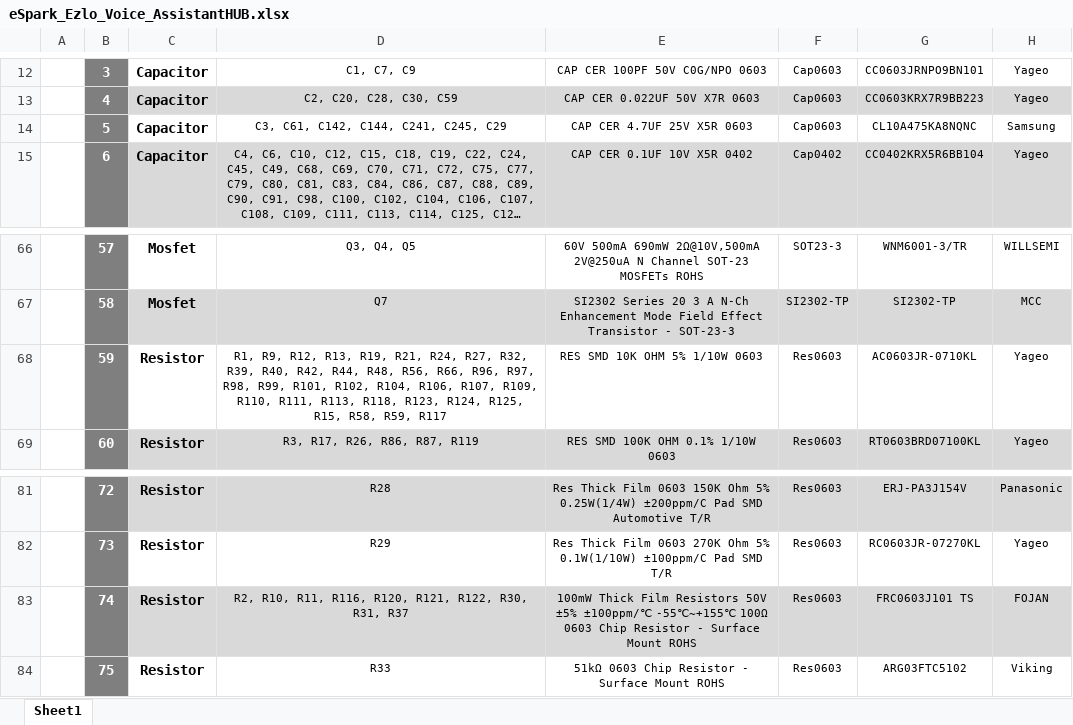
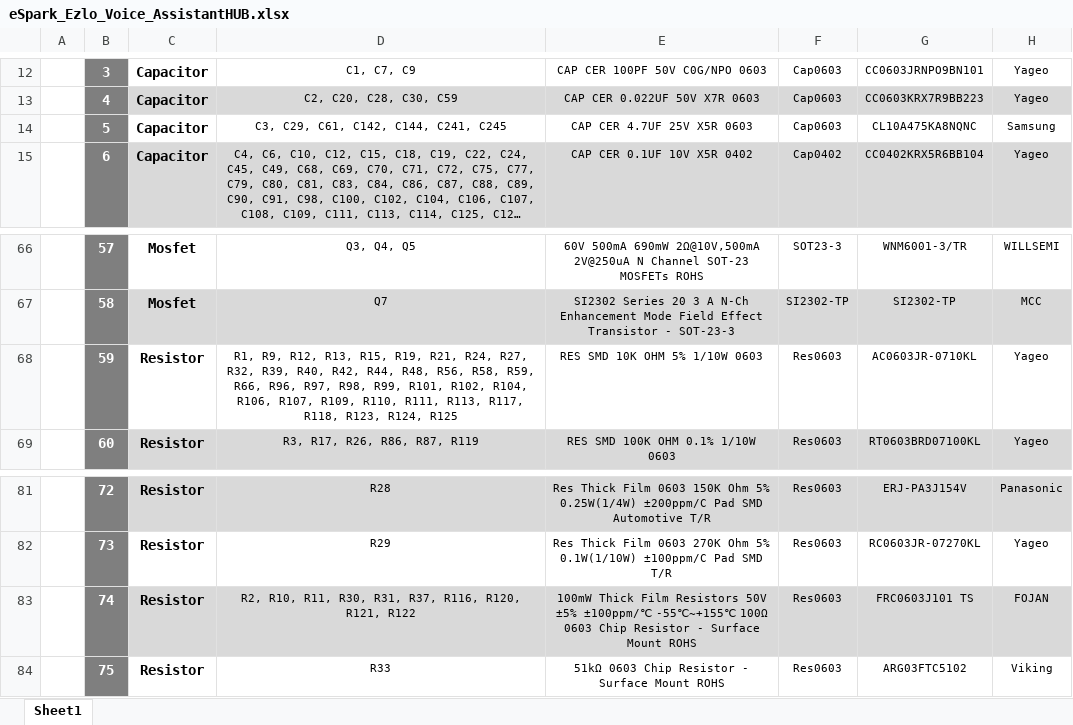
Before and after one commit to eSpark-Backup/ezlo-voiceassistant, an Excel workbook: Deliverables/HUB/BOM/eSpark_Ezlo_Voice_AssistantHUB.xlsx, sheet Sheet1, drawn as a sheet; only a part is shown, gaps mark what is left out; long unchanged cells end in …; values as stored, in another font and other column widths than the file's, no borders; charts and pictures not drawn; the diff names each change by its address in the sheet, - before the commit and + after, or states it on an @@ line.

Commit message:
#56 HUB Design BOM Updated File.

```diff
--- a/Deliverables/HUB/BOM/eSpark_Ezlo_Voice_AssistantHUB.xlsx (sheet Sheet1)
+++ b/Deliverables/HUB/BOM/eSpark_Ezlo_Voice_AssistantHUB.xlsx (sheet Sheet1)
-D14: C3, C61, C142, C144, C241, C245, C29
+D14: C3, C29, C61, C142, C144, C241, C245
-D68: …R12, R13, R19, R21, R24, R27, R32, R39, R40, R42, R44, R48, R56, R66, R96, R97, R98, R99, R101, R102, R104, R106, R107, R109, R110, R111, R113, R118, R123, R124, R125, R15, R58, R59, R117
+D68: …R12, R13, R15, R19, R21, R24, R27, R32, R39, R40, R42, R44, R48, R56, R58, R59, R66, R96, R97, R98, R99, R101, R102, R104, R106, R107, R109, R110, R111, R113, R117, R118, R123, R124, R125
-D83: …R10, R11, R116, R120, R121, R122, R30, R31, R37
+D83: …R10, R11, R30, R31, R37, R116, R120, R121, R122
```
